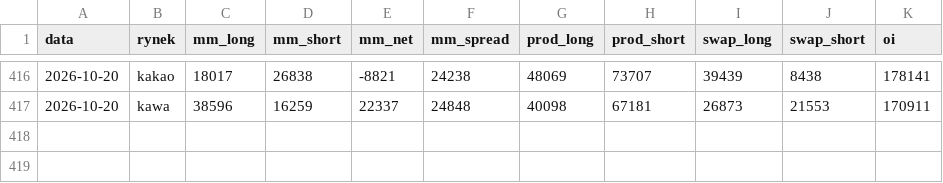
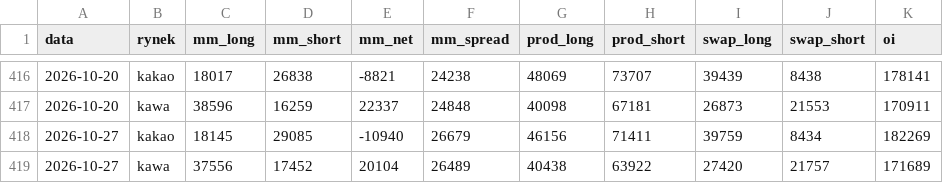
Before and after one commit to Kubula-xu/claude-finance-data, a CSV file: data/softy/cot.csv, drawn as a sheet; only a part is shown, gaps mark what is left out; the diff names each change by its address in the sheet, - before the commit and + after, or states it on an @@ line.

```diff
--- a/data/softy/cot.csv
+++ b/data/softy/cot.csv
+row 418: 2026-10-27 | kakao | 18145 | 29085 | -10940 | 26679 | 46156 | 71411 | 39759 | 8434 | 182269
+row 419: 2026-10-27 | kawa | 37556 | 17452 | 20104 | 26489 | 40438 | 63922 | 27420 | 21757 | 171689
```
Also changed, not shown: data/softy/fx_brl_1d.csv, data/softy/fx_eur_1d.csv, 8 other files.
